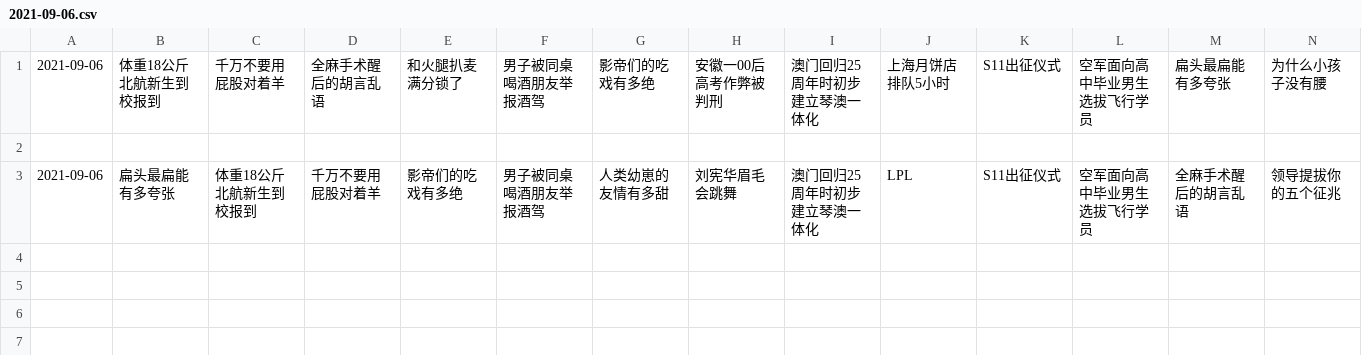
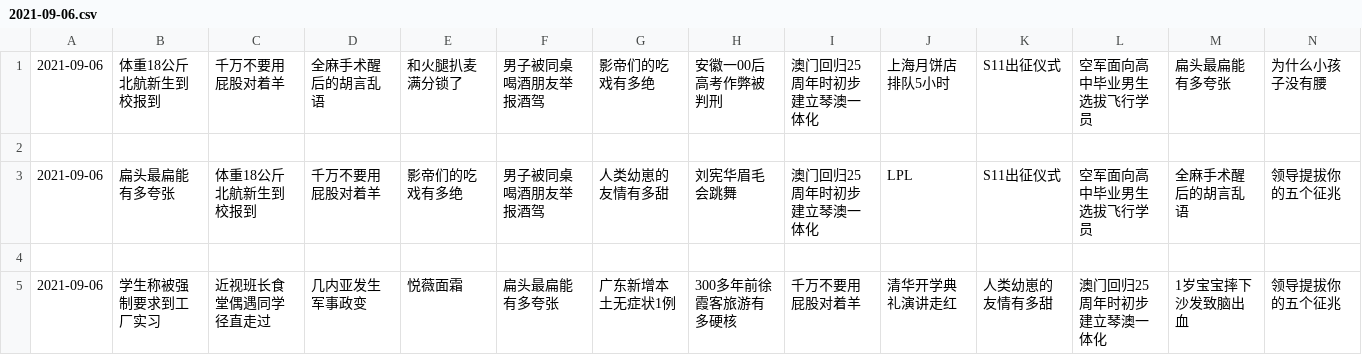
Before and after one commit to vmp65l3/weibo-hotrank, a CSV file: data/2021-09-06.csv, drawn as a sheet; only a part is shown; rows hold the shown columns only; the diff names each change by its address in the sheet, - before the commit and + after, or states it on an @@ line.

```diff
--- a/data/2021-09-06.csv
+++ b/data/2021-09-06.csv
+row 4: (empty)
+row 5: 2021-09-06 | 学生称被强制要求到工厂实习 | 近视班长食堂偶遇同学径直走过 | 几内亚发生军事政变 | 悦薇面霜 | 扁头最扁能有多夸张 | 广东新增本土无症状1例 | 300多年前徐霞客旅游有多硬核 | 千万不要用屁股对着羊 | 清华开学典礼演讲走红 | 人类幼崽的友情有多甜 | 澳门回归25周年时初步建立琴澳一体化 | 1岁宝宝摔下沙发致脑出血 | 领导提拔你的五个征兆
```
Also changed, not shown: 1 other file.
